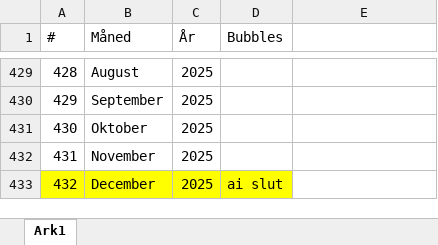
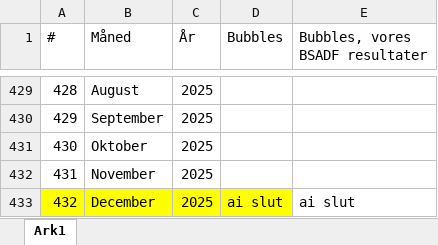
Before and after one commit to emilfriis/Bachelor, an Excel workbook: simulation/bubble_dates.xlsx, sheet Ark1, drawn as a sheet; only a part is shown, gaps mark what is left out; values as stored, in another font and other column widths than the file's, no borders; the diff covers the shown part only; the diff names each change by its address in the sheet, - before the commit and + after, or states it on an @@ line.

```diff
--- a/simulation/bubble_dates.xlsx (sheet Ark1)
+++ b/simulation/bubble_dates.xlsx (sheet Ark1)
-E1: (empty)
+E1: Bubbles, vores BSADF resultater
-E433 (Bubbles, vores BSADF resultater): (empty)
+E433 (Bubbles, vores BSADF resultater): ai slut
```
Also changed, not shown: 5 edited cells elsewhere in this sheet, 10 other files.
